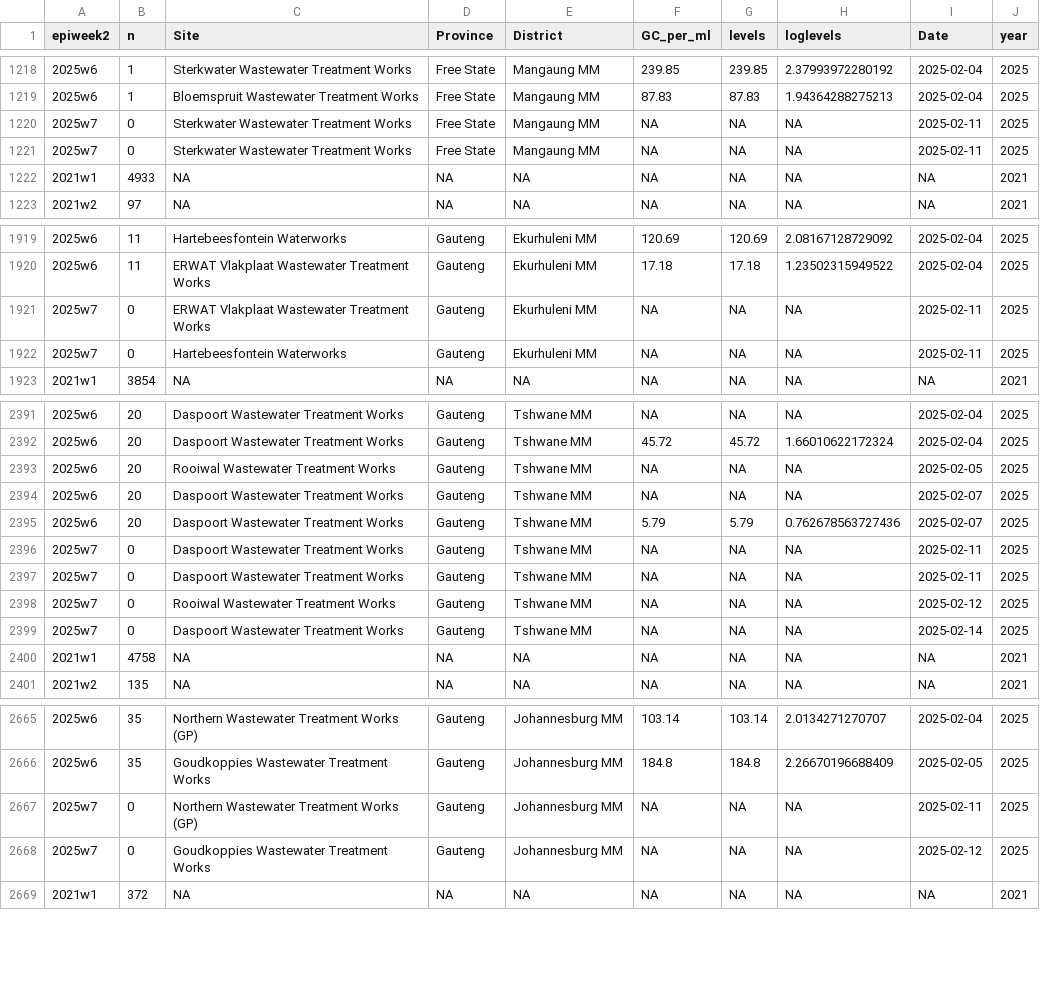
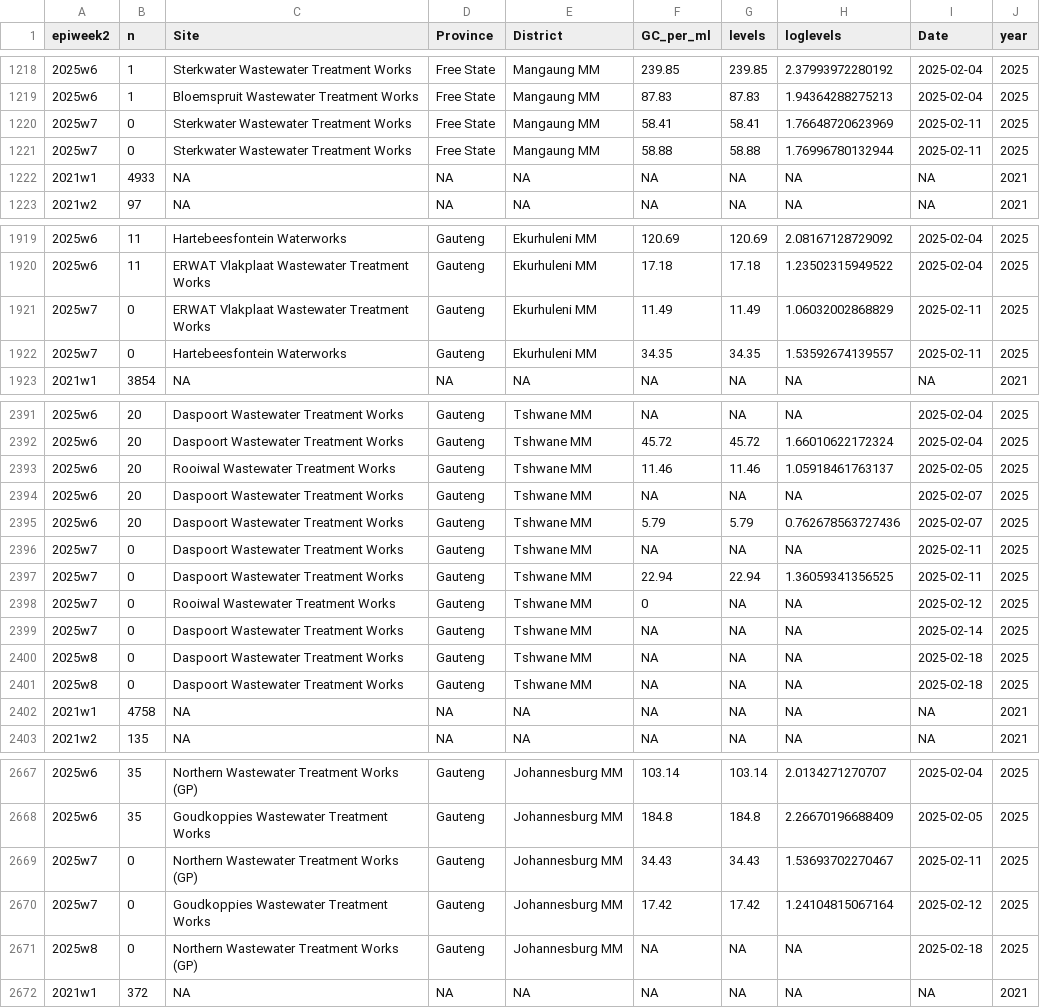
Before and after one commit to NICD-Wastewater-Genomics/NICD-Dash-Data, a CSV file: provincial_cases_vs_levels.csv, drawn as a sheet; only a part is shown, gaps mark what is left out; the diff covers the shown part only.

Commit message:
Automated quantitative data update

```diff
--- a/provincial_cases_vs_levels.csv
+++ b/provincial_cases_vs_levels.csv
@@ -1219,4 +1219,4 @@
 "2025w6",1,"Bloemspruit Wastewater Treatment Works","Free State","Mangaung MM",87.83,87.83,1.94364288275213,2025-02-04,2025
-"2025w7",0,"Sterkwater Wastewater Treatment Works","Free State","Mangaung MM",NA,NA,NA,2025-02-11,2025
-"2025w7",0,"Sterkwater Wastewater Treatment Works","Free State","Mangaung MM",NA,NA,NA,2025-02-11,2025
+"2025w7",0,"Sterkwater Wastewater Treatment Works","Free State","Mangaung MM",58.41,58.41,1.76648720623969,2025-02-11,2025
+"2025w7",0,"Sterkwater Wastewater Treatment Works","Free State","Mangaung MM",58.88,58.88,1.76996780132944,2025-02-11,2025
 "2021w1",4933,NA,NA,NA,NA,NA,NA,NA,2021
@@ -1920,4 +1920,4 @@
 "2025w6",11,"ERWAT Vlakplaat Wastewater Treatment Works","Gauteng","Ekurhuleni MM",17.18,17.18,1.23502315949522,2025-02-04,2025
-"2025w7",0,"ERWAT Vlakplaat Wastewater Treatment Works","Gauteng","Ekurhuleni MM",NA,NA,NA,2025-02-11,2025
-"2025w7",0,"Hartebeesfontein Waterworks","Gauteng","Ekurhuleni MM",NA,NA,NA,2025-02-11,2025
+"2025w7",0,"ERWAT Vlakplaat Wastewater Treatment Works","Gauteng","Ekurhuleni MM",11.49,11.49,1.06032002868829,2025-02-11,2025
+"2025w7",0,"Hartebeesfontein Waterworks","Gauteng","Ekurhuleni MM",34.35,34.35,1.53592674139557,2025-02-11,2025
 "2021w1",3854,NA,NA,NA,NA,NA,NA,NA,2021
@@ -2392,3 +2392,3 @@
 "2025w6",20,"Daspoort Wastewater Treatment Works","Gauteng","Tshwane MM",45.72,45.72,1.66010622172324,2025-02-04,2025
-"2025w6",20,"Rooiwal Wastewater Treatment Works","Gauteng","Tshwane MM",NA,NA,NA,2025-02-05,2025
+"2025w6",20,"Rooiwal Wastewater Treatment Works","Gauteng","Tshwane MM",11.46,11.46,1.05918461763137,2025-02-05,2025
 "2025w6",20,"Daspoort Wastewater Treatment Works","Gauteng","Tshwane MM",NA,NA,NA,2025-02-07,2025
@@ -2396,5 +2396,7 @@
 "2025w7",0,"Daspoort Wastewater Treatment Works","Gauteng","Tshwane MM",NA,NA,NA,2025-02-11,2025
-"2025w7",0,"Daspoort Wastewater Treatment Works","Gauteng","Tshwane MM",NA,NA,NA,2025-02-11,2025
-"2025w7",0,"Rooiwal Wastewater Treatment Works","Gauteng","Tshwane MM",NA,NA,NA,2025-02-12,2025
+"2025w7",0,"Daspoort Wastewater Treatment Works","Gauteng","Tshwane MM",22.94,22.94,1.36059341356525,2025-02-11,2025
+"2025w7",0,"Rooiwal Wastewater Treatment Works","Gauteng","Tshwane MM",0,NA,NA,2025-02-12,2025
 "2025w7",0,"Daspoort Wastewater Treatment Works","Gauteng","Tshwane MM",NA,NA,NA,2025-02-14,2025
+"2025w8",0,"Daspoort Wastewater Treatment Works","Gauteng","Tshwane MM",NA,NA,NA,2025-02-18,2025
+"2025w8",0,"Daspoort Wastewater Treatment Works","Gauteng","Tshwane MM",NA,NA,NA,2025-02-18,2025
 "2021w1",4758,NA,NA,NA,NA,NA,NA,NA,2021
@@ -2666,4 +2668,5 @@
 "2025w6",35,"Goudkoppies Wastewater Treatment Works","Gauteng","Johannesburg MM",184.8,184.8,2.26670196688409,2025-02-05,2025
-"2025w7",0,"Northern Wastewater Treatment Works (GP)","Gauteng","Johannesburg MM",NA,NA,NA,2025-02-11,2025
-"2025w7",0,"Goudkoppies Wastewater Treatment Works","Gauteng","Johannesburg MM",NA,NA,NA,2025-02-12,2025
+"2025w7",0,"Northern Wastewater Treatment Works (GP)","Gauteng","Johannesburg MM",34.43,34.43,1.53693702270467,2025-02-11,2025
+"2025w7",0,"Goudkoppies Wastewater Treatment Works","Gauteng","Johannesburg MM",17.42,17.42,1.24104815067164,2025-02-12,2025
+"2025w8",0,"Northern Wastewater Treatment Works (GP)","Gauteng","Johannesburg MM",NA,NA,NA,2025-02-18,2025
 "2021w1",372,NA,NA,NA,NA,NA,NA,NA,2021
```
Also changed, not shown: 22 edited cells elsewhere in this file, rsa_cases_vs_levels.csv.
